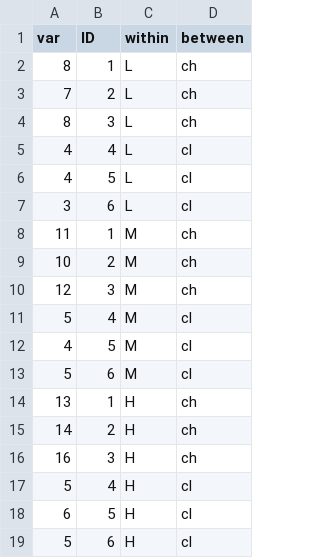
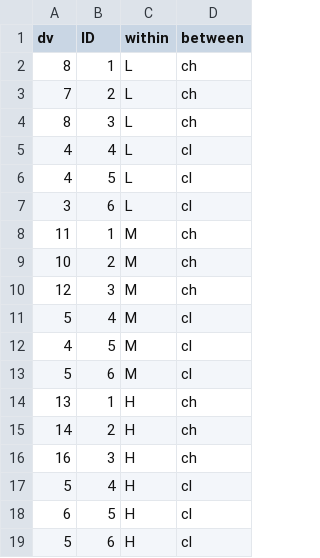
Before and after one commit to johannes-titz/cofad, a CSV file: data-raw/chap5_Exercise2.csv, drawn as a sheet.

```diff
--- a/data-raw/chap5_Exercise2.csv
+++ b/data-raw/chap5_Exercise2.csv
@@ -1,2 +1,2 @@
-"var","ID","within","between"
+"dv","ID","within","between"
 8,"1","L","ch"
```
Also changed, not shown: data-raw/rosenthal_tbl53.csv, data-raw/tab53.csv, 12 other files.
